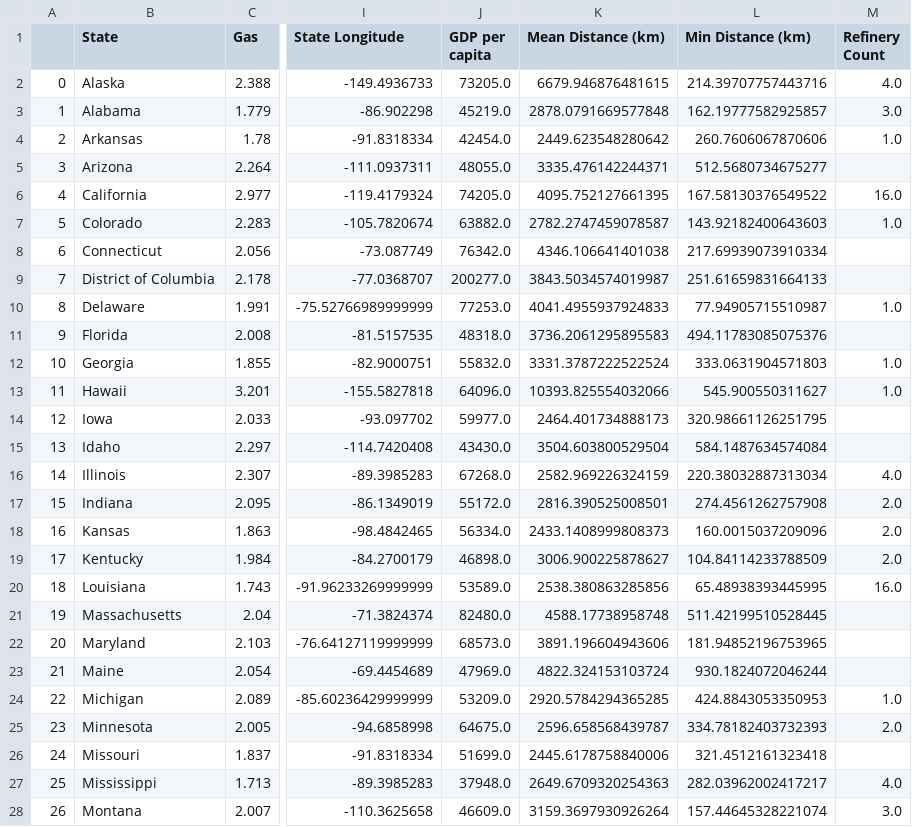
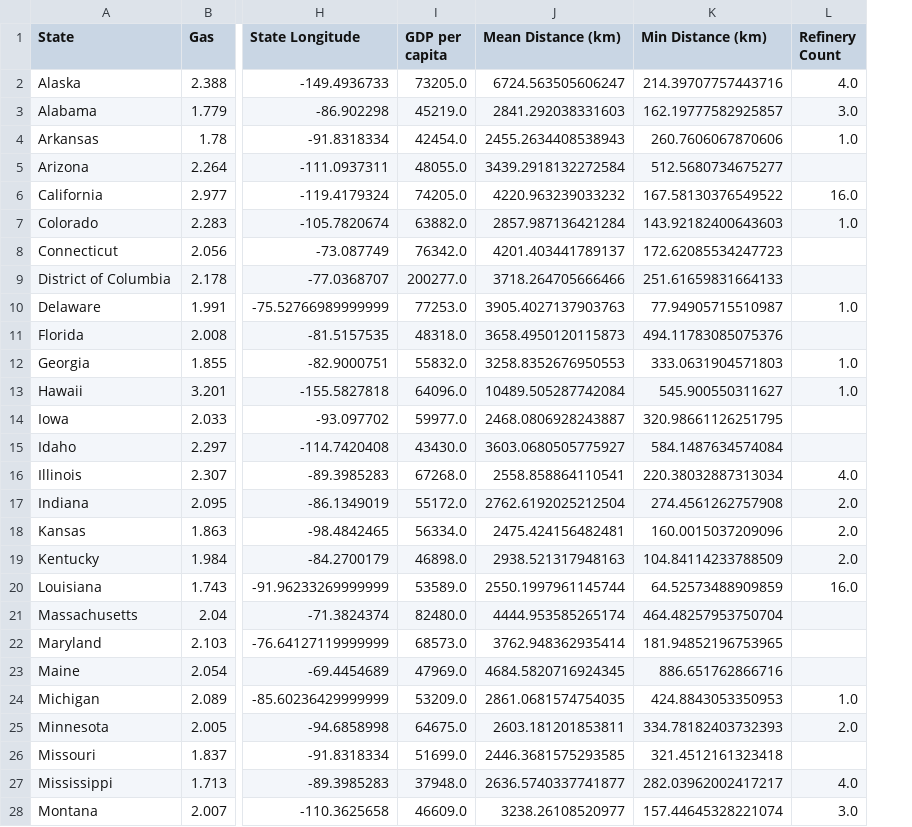
Before and after one commit to Altsa24/Project1, a CSV file: working_data.csv, drawn as a sheet; only a part is shown, gaps mark what is left out; removed rows and columns are numbered as before the commit, all else as after; the diff covers the shown part only; the diff names each change by its address in the sheet, - before the commit and + after, or states it on an @@ line.

```diff
--- a/working_data.csv
+++ b/working_data.csv
-column A, rows 2-28: 0 | 1 | 2 | 3 | 4 | 5 | 6 | 7 | 8 | 9 | 10 | 11 | 12 | 13 | 14 | 15 | 16 | 17 | 18 | 19 | 20 | 21 | 22 | 23 | 24 | 25 | 26
-J2 (Mean Distance (km)): 6679.946876481615
+J2 (Mean Distance (km)): 6724.563505606247
-J3 (Mean Distance (km)): 2878.0791669577848
+J3 (Mean Distance (km)): 2841.292038331603
-J4 (Mean Distance (km)): 2449.623548280642
+J4 (Mean Distance (km)): 2455.2634408538943
-J5 (Mean Distance (km)): 3335.476142244371
+J5 (Mean Distance (km)): 3439.2918132272584
-J6 (Mean Distance (km)): 4095.752127661395
+J6 (Mean Distance (km)): 4220.963239033232
-J7 (Mean Distance (km)): 2782.2747459078587
+J7 (Mean Distance (km)): 2857.987136421284
-J8 (Mean Distance (km)): 4346.106641401038
+J8 (Mean Distance (km)): 4201.403441789137
-K8 (Min Distance (km)): 217.69939073910334
+K8 (Min Distance (km)): 172.62085534247723
-J9 (Mean Distance (km)): 3843.5034574019987
+J9 (Mean Distance (km)): 3718.264705666466
-J10 (Mean Distance (km)): 4041.4955937924833
+J10 (Mean Distance (km)): 3905.4027137903763
-J11 (Mean Distance (km)): 3736.2061295895583
+J11 (Mean Distance (km)): 3658.4950120115873
-J12 (Mean Distance (km)): 3331.3787222522524
+J12 (Mean Distance (km)): 3258.8352676950553
-J13 (Mean Distance (km)): 10393.825554032066
+J13 (Mean Distance (km)): 10489.505287742084
-J14 (Mean Distance (km)): 2464.401734888173
+J14 (Mean Distance (km)): 2468.0806928243887
-J15 (Mean Distance (km)): 3504.603800529504
+J15 (Mean Distance (km)): 3603.0680505775927
-J16 (Mean Distance (km)): 2582.969226324159
+J16 (Mean Distance (km)): 2558.858864110541
-J17 (Mean Distance (km)): 2816.390525008501
+J17 (Mean Distance (km)): 2762.6192025212504
-J18 (Mean Distance (km)): 2433.1408999808373
+J18 (Mean Distance (km)): 2475.424156482481
-J19 (Mean Distance (km)): 3006.900225878627
+J19 (Mean Distance (km)): 2938.521317948163
-J20 (Mean Distance (km)): 2538.380863285856
+J20 (Mean Distance (km)): 2550.1997961145744
-K20 (Min Distance (km)): 65.48938393445995
+K20 (Min Distance (km)): 64.52573488909859
-J21 (Mean Distance (km)): 4588.17738958748
+J21 (Mean Distance (km)): 4444.953585265174
-K21 (Min Distance (km)): 511.42199510528445
+K21 (Min Distance (km)): 464.48257953750704
-J22 (Mean Distance (km)): 3891.196604943606
+J22 (Mean Distance (km)): 3762.948362935414
-J23 (Mean Distance (km)): 4822.324153103724
+J23 (Mean Distance (km)): 4684.5820716924345
-K23 (Min Distance (km)): 930.1824072046244
+K23 (Min Distance (km)): 886.651762866716
-J24 (Mean Distance (km)): 2920.5784294365285
+J24 (Mean Distance (km)): 2861.0681574754035
-J25 (Mean Distance (km)): 2596.658568439787
+J25 (Mean Distance (km)): 2603.181201853811
-J26 (Mean Distance (km)): 2445.6178758840006
+J26 (Mean Distance (km)): 2446.3681575293585
-J27 (Mean Distance (km)): 2649.6709320254363
+J27 (Mean Distance (km)): 2636.5740337741877
-J28 (Mean Distance (km)): 3159.3697930926264
+J28 (Mean Distance (km)): 3238.26108520977
```
Also changed, not shown: 29 edited cells elsewhere in this file, refinery.csv, 4 other files.
